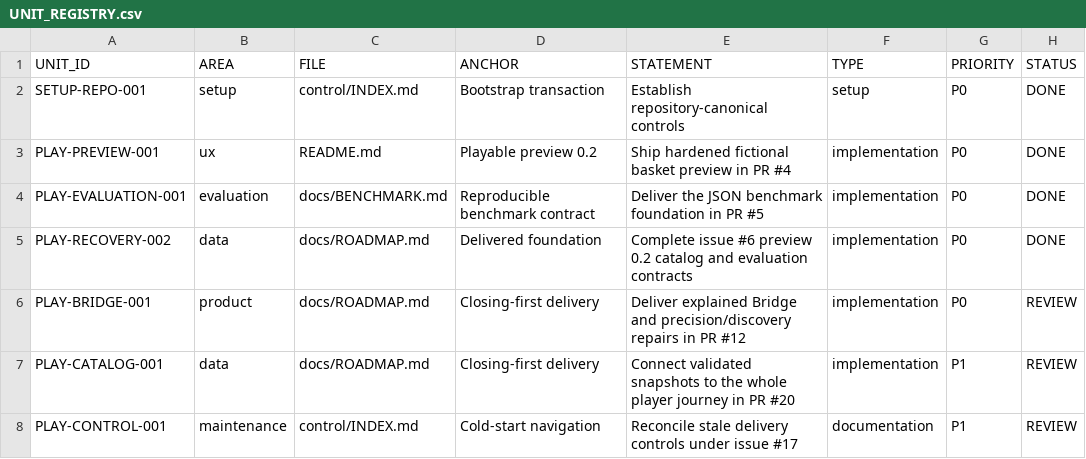
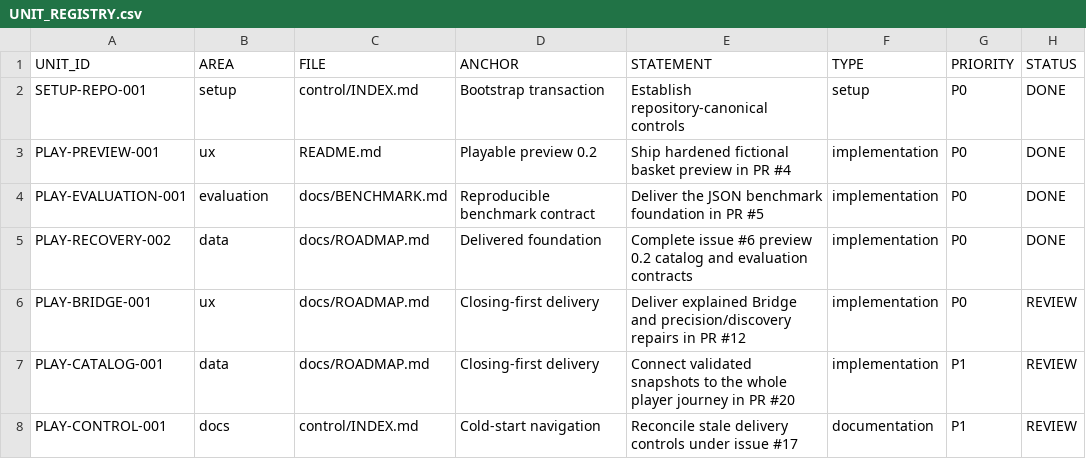
Before and after one commit to drevendev/Playmancer, a CSV file: control/UNIT_REGISTRY.csv, drawn as a sheet; only a part is shown; the diff names each change by its address in the sheet, - before the commit and + after, or states it on an @@ line.

Commit message:
fix(docs): use manifest-declared unit area vocabulary

```diff
--- a/control/UNIT_REGISTRY.csv
+++ b/control/UNIT_REGISTRY.csv
-B6 (AREA): product
+B6 (AREA): ux
-B8 (AREA): maintenance
+B8 (AREA): docs
```
